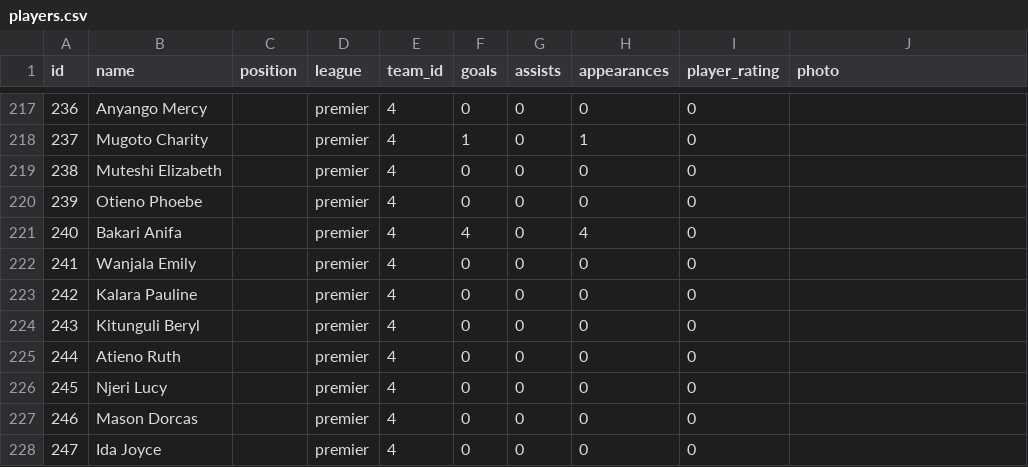
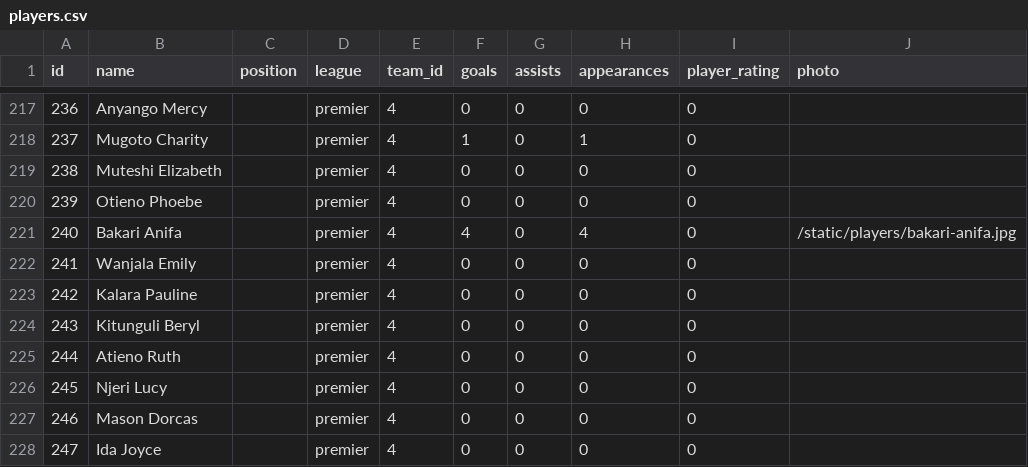
Before and after one commit to gameoncollective-create/gameon-fastapi, a CSV file: data/players.csv, drawn as a sheet; only a part is shown, gaps mark what is left out.

Commit message:
Update players.csv

```diff
--- a/data/players.csv
+++ b/data/players.csv
@@ -220,3 +220,3 @@ id,name,position,league,team_id,goals,assists,appearances,player_rating,photo
 239,Otieno Phoebe,,premier,4,0,0,0,0,
-240,Bakari Anifa,,premier,4,4,0,4,0,
+240,Bakari Anifa,,premier,4,4,0,4,0,/static/players/bakari-anifa.jpg
 241,Wanjala Emily,,premier,4,0,0,0,0,
```
